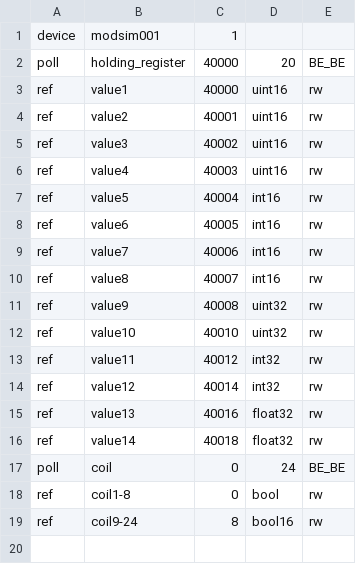
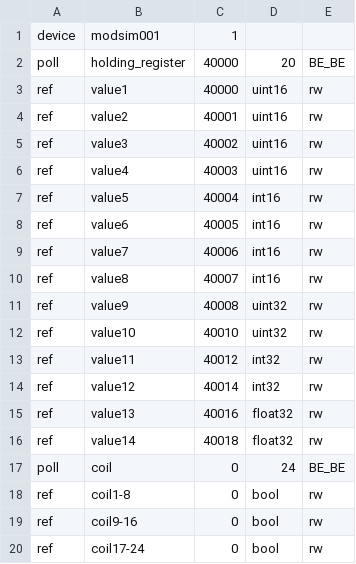
Before and after one commit to gavinying/modsim, a CSV file: examples/modsim.csv, drawn as a sheet.

Commit message:
update example config

```diff
--- a/examples/modsim.csv
+++ b/examples/modsim.csv
@@ -18,2 +18,3 @@ poll,coil,0,24,BE_BE
 ref,coil1-8,0,bool,rw
-ref,coil9-24,8,bool16,rw
+ref,coil9-16,0,bool,rw
+ref,coil17-24,0,bool,rw
```
